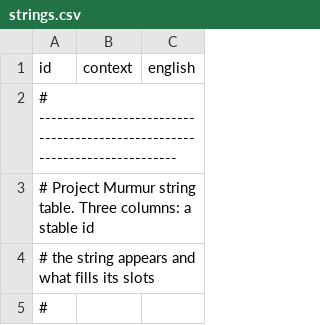
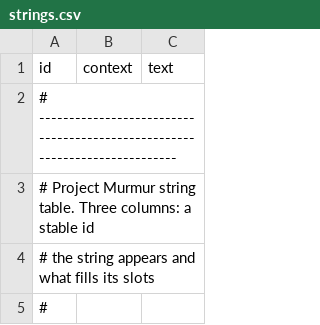
Before and after one commit to jkeywo/project-murmur, a CSV file: data/loc/strings.csv, drawn as a sheet; only a part is shown.

```diff
--- a/data/loc/strings.csv
+++ b/data/loc/strings.csv
@@ -1,2 +1,2 @@
-id,context,english
+id,context,text
 # ---------------------------------------------------------------------------,,
```
Also changed, not shown: 9 other files.
